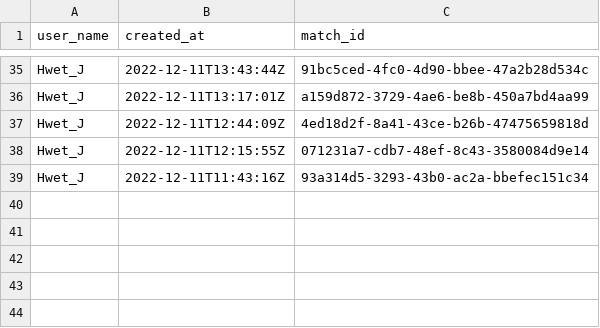
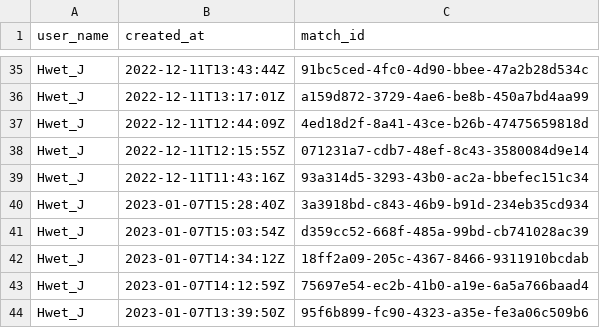
Before and after one commit to hwet-j/pubgProject, a CSV file: MatchList/datas/COMPETITIVE_Hwet_J.csv, drawn as a sheet; only a part is shown, gaps mark what is left out.

```diff
--- a/MatchList/datas/COMPETITIVE_Hwet_J.csv
+++ b/MatchList/datas/COMPETITIVE_Hwet_J.csv
@@ -39 +39,6 @@ Hwet_J,2022-12-11T12:15:55Z,071231a7-cdb7-48ef-8c43-3580084d9e14
 Hwet_J,2022-12-11T11:43:16Z,93a314d5-3293-43b0-ac2a-bbefec151c34
+Hwet_J,2023-01-07T15:28:40Z,3a3918bd-c843-46b9-b91d-234eb35cd934
+Hwet_J,2023-01-07T15:03:54Z,d359cc52-668f-485a-99bd-cb741028ac39
+Hwet_J,2023-01-07T14:34:12Z,18ff2a09-205c-4367-8466-9311910bcdab
+Hwet_J,2023-01-07T14:12:59Z,75697e54-ec2b-41b0-a19e-6a5a766baad4
+Hwet_J,2023-01-07T13:39:50Z,95f6b899-fc90-4323-a35e-fe3a06c509b6
```
Also changed, not shown: MatchList/datas/30XXDDD.csv, MatchList/datas/ALL_MATCH.csv, 13 other files.
